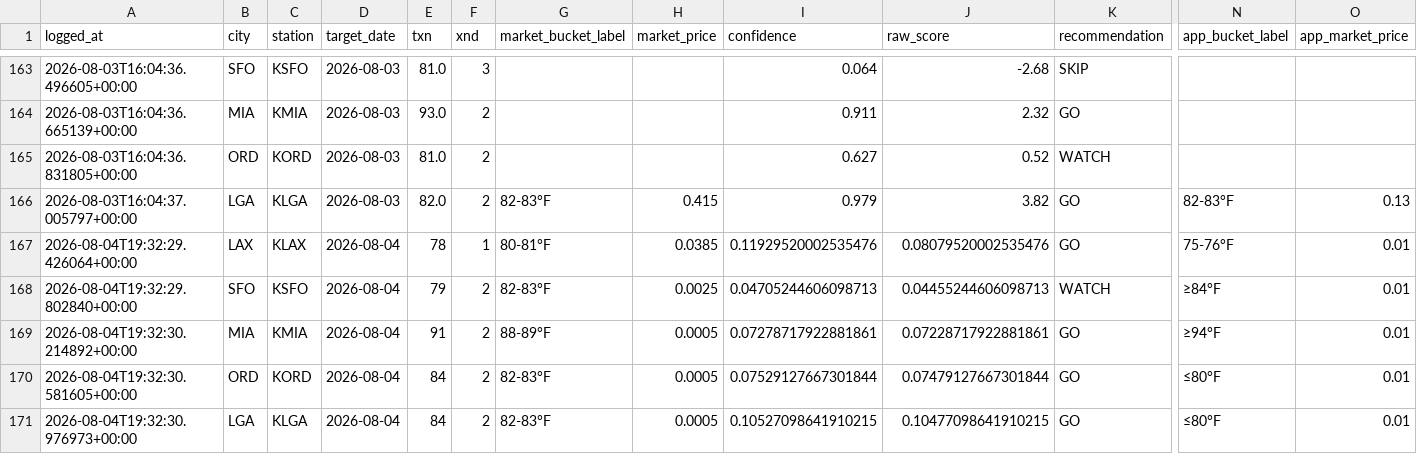
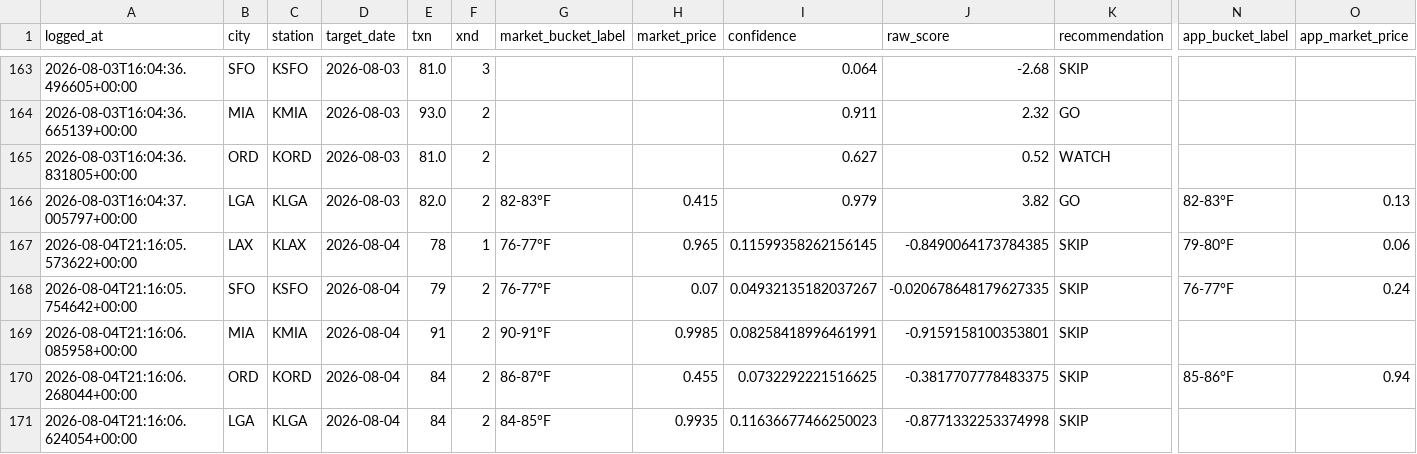
Before and after one commit to sso233x/weather-bot, a CSV file: trade_log.csv, drawn as a sheet; only a part is shown, gaps mark what is left out; removed rows and columns are numbered as before the commit, all else as after; rows hold the shown columns only; the diff names each change by its address in the sheet, - before the commit and + after, or states it on an @@ line.

```diff
--- a/trade_log.csv
+++ b/trade_log.csv
-row 167: 2026-08-04T19:32:29.426064+00:00 | LAX | KLAX | 2026-08-04 | 78 | 1 | 80-81°F | 0.0385 | 0.11929520002535476 | 0.08079520002535476 | GO | 75-76°F | 0.01
-row 168: 2026-08-04T19:32:29.802840+00:00 | SFO | KSFO | 2026-08-04 | 79 | 2 | 82-83°F | 0.0025 | 0.04705244606098713 | 0.04455244606098713 | WATCH | ≥84°F | 0.01
-row 169: 2026-08-04T19:32:30.214892+00:00 | MIA | KMIA | 2026-08-04 | 91 | 2 | 88-89°F | 0.0005 | 0.07278717922881861 | 0.07228717922881861 | GO | ≥94°F | 0.01
-row 170: 2026-08-04T19:32:30.581605+00:00 | ORD | KORD | 2026-08-04 | 84 | 2 | 82-83°F | 0.0005 | 0.07529127667301844 | 0.07479127667301844 | GO | ≤80°F | 0.01
-row 171: 2026-08-04T19:32:30.976973+00:00 | LGA | KLGA | 2026-08-04 | 84 | 2 | 82-83°F | 0.0005 | 0.10527098641910215 | 0.10477098641910215 | GO | ≤80°F | 0.01
+row 167: 2026-08-04T21:16:05.573622+00:00 | LAX | KLAX | 2026-08-04 | 78 | 1 | 76-77°F | 0.965 | 0.11599358262156145 | -0.8490064173784385 | SKIP | 79-80°F | 0.06
+row 168: 2026-08-04T21:16:05.754642+00:00 | SFO | KSFO | 2026-08-04 | 79 | 2 | 76-77°F | 0.07 | 0.04932135182037267 | -0.020678648179627335 | SKIP | 76-77°F | 0.24
+row 169: 2026-08-04T21:16:06.085958+00:00 | MIA | KMIA | 2026-08-04 | 91 | 2 | 90-91°F | 0.9985 | 0.08258418996461991 | -0.9159158100353801 | SKIP
+row 170: 2026-08-04T21:16:06.268044+00:00 | ORD | KORD | 2026-08-04 | 84 | 2 | 86-87°F | 0.455 | 0.0732292221516625 | -0.3817707778483375 | SKIP | 85-86°F | 0.94
+row 171: 2026-08-04T21:16:06.624054+00:00 | LGA | KLGA | 2026-08-04 | 84 | 2 | 84-85°F | 0.9935 | 0.11636677466250023 | -0.8771332253374998 | SKIP
```
